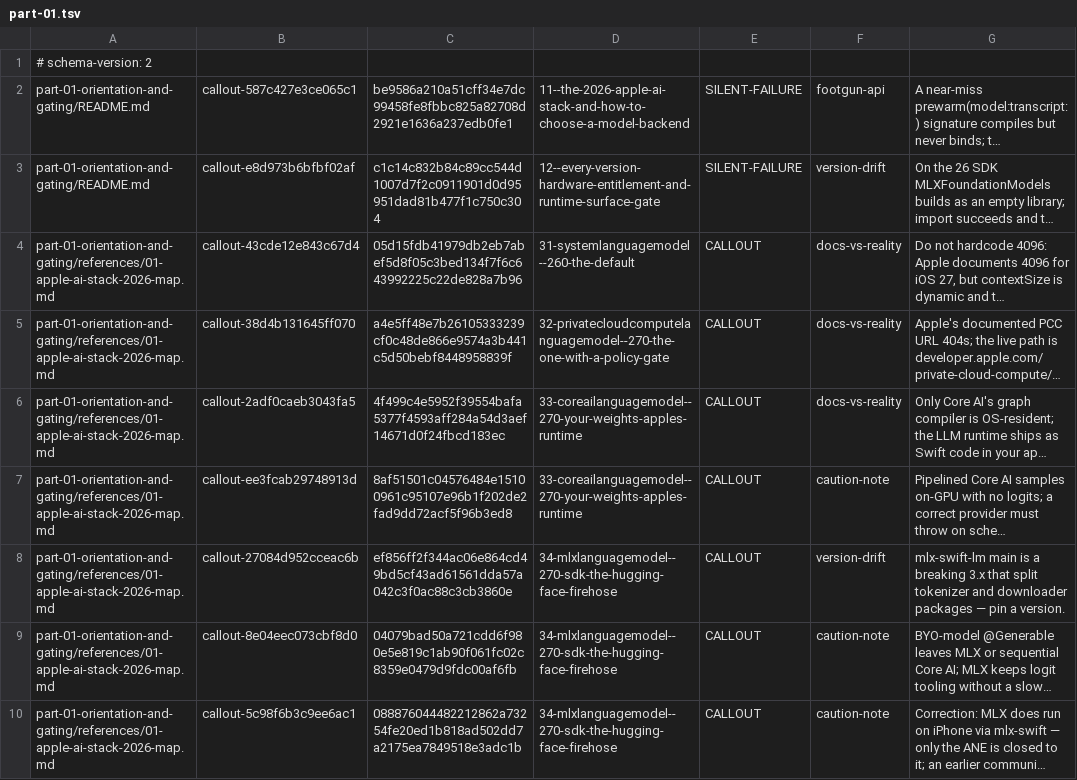
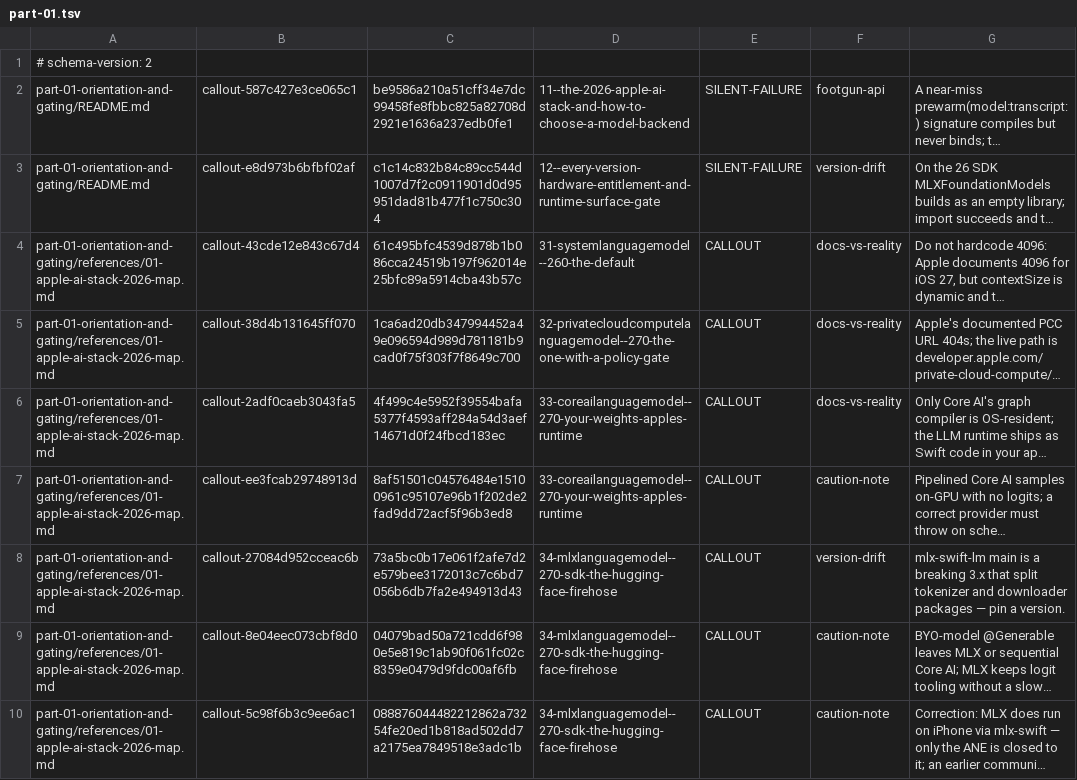
Before and after one commit to hbmartin/Foundation-Models-and-Core-AI-and-MLX-skills, a TSV file: notes/synthesis/callout-classifications/part-01.tsv, drawn as a sheet; only a part is shown; long unchanged cells end in …; the diff names each change by its address in the sheet, - before the commit and + after, or states it on an @@ line.

```diff
--- a/notes/synthesis/callout-classifications/part-01.tsv
+++ b/notes/synthesis/callout-classifications/part-01.tsv
-C4: 05d15fdb41979db2eb7abef5d8f05c3bed134f7f6c643992225c22de828a7b96
+C4: 61c495bfc4539d878b1b086cca24519b197f962014e25bfc89a5914cba43b57c
-C5: a4e5ff48e7b26105333239cf0c48de866e9574a3b441c5d50bebf8448958839f
+C5: 1ca6ad20db347994452a49e096594d989d781181b9cad0f75f303f7f8649c700
-C8: ef856ff2f344ac06e864cd49bd5cf43ad61561dda57a042c3f0ac88c3cb3860e
+C8: 73a5bc0b17e061f2afe7d2e579bee3172013c7c6bd7056b6db7fa2e494913d43
```
Also changed, not shown: notes/snippet-verification/results.tsv, notes/synthesis/callout-classifications/part-02.tsv, 34 other files.
